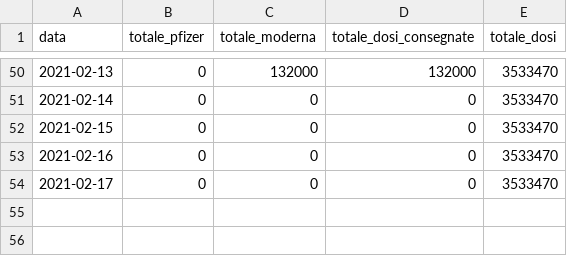
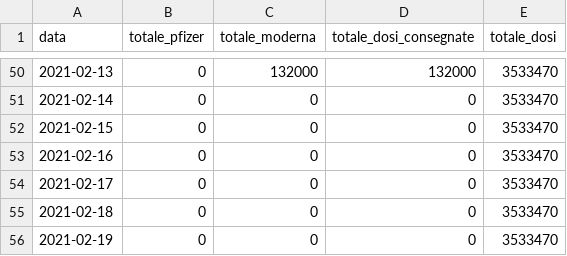
Before and after one commit to baggiponte/vaccine-data-italy, a CSV file: data_ita/doses_by_date_ita.csv, drawn as a sheet; only a part is shown, gaps mark what is left out.

```diff
--- a/data_ita/doses_by_date_ita.csv
+++ b/data_ita/doses_by_date_ita.csv
@@ -54 +54,3 @@ data,totale_pfizer,totale_moderna,totale_dosi_consegnate,totale_dosi
 2021-02-17,0,0,0,3533470
+2021-02-18,0,0,0,3533470
+2021-02-19,0,0,0,3533470
```
Also changed, not shown: data_ita/doses_delivered_ita.csv, data_ita/totals_by_age_ita.csv, 4 other files.
